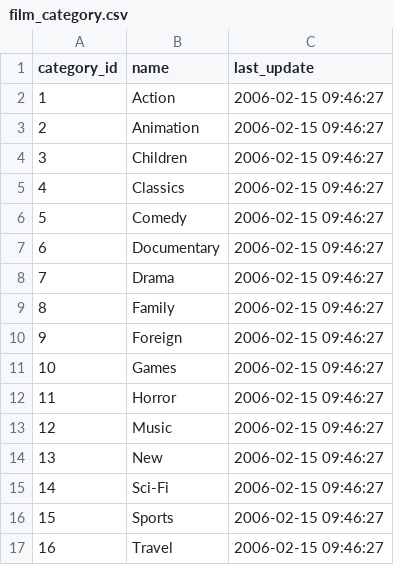
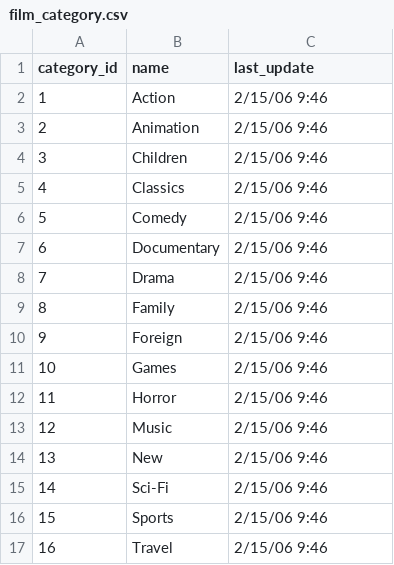
Before and after one commit to julizhu/sql-training-tool, a CSV file: data/film_category.csv, drawn as a sheet.

```diff
--- a/data/film_category.csv
+++ b/data/film_category.csv
@@ -1,17 +1,17 @@
 category_id,name,last_update
-1,Action,2006-02-15 09:46:27
-2,Animation,2006-02-15 09:46:27
-3,Children,2006-02-15 09:46:27
-4,Classics,2006-02-15 09:46:27
-5,Comedy,2006-02-15 09:46:27
-6,Documentary,2006-02-15 09:46:27
-7,Drama,2006-02-15 09:46:27
-8,Family,2006-02-15 09:46:27
-9,Foreign,2006-02-15 09:46:27
-10,Games,2006-02-15 09:46:27
-11,Horror,2006-02-15 09:46:27
-12,Music,2006-02-15 09:46:27
-13,New,2006-02-15 09:46:27
-14,Sci-Fi,2006-02-15 09:46:27
-15,Sports,2006-02-15 09:46:27
-16,Travel,2006-02-15 09:46:27
+1,Action,2/15/06 9:46
+2,Animation,2/15/06 9:46
+3,Children,2/15/06 9:46
+4,Classics,2/15/06 9:46
+5,Comedy,2/15/06 9:46
+6,Documentary,2/15/06 9:46
+7,Drama,2/15/06 9:46
+8,Family,2/15/06 9:46
+9,Foreign,2/15/06 9:46
+10,Games,2/15/06 9:46
+11,Horror,2/15/06 9:46
+12,Music,2/15/06 9:46
+13,New,2/15/06 9:46
+14,Sci-Fi,2/15/06 9:46
+15,Sports,2/15/06 9:46
+16,Travel,2/15/06 9:46
```
Also changed, not shown: data/actor.csv, data/language.csv, 3 other files.
